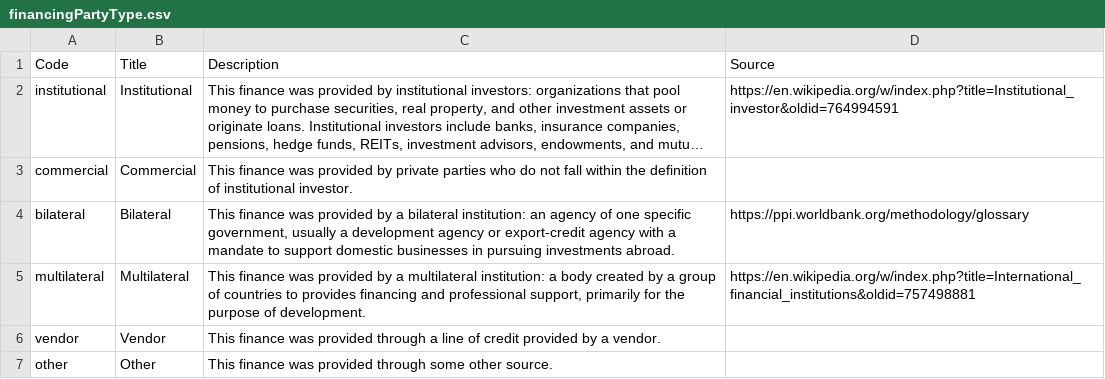
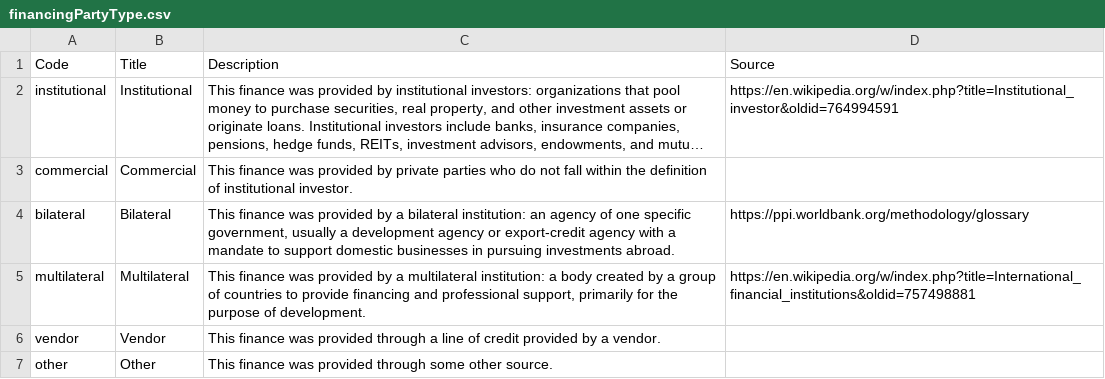
Before and after one commit to open-contracting/infrastructure, a CSV file: schema/project-level/codelists/financingPartyType.csv, drawn as a sheet; long unchanged cells end in ….

```diff
--- a/schema/project-level/codelists/financingPartyType.csv
+++ b/schema/project-level/codelists/financingPartyType.csv
@@ -4,3 +4,3 @@ commercial,Commercial,This finance was provided by private parties who do not fa
 bilateral,Bilateral,"This finance was provided by a bilateral institution: an agency of one specific government, usually a development agency or export-credit agency with a mandate to support domestic businesses in pursuing investments abroad.",https://ppi.worldbank.org/methodology/glossary
-multilateral,Multilateral,"This finance was provided by a multilateral institution: a body created by a group of countries to provides financing and professional support, primarily for the purpose of development.",https://en.wikipedia.org/w/index.php?title=International_financial_institutions&oldid=757498881
+multilateral,Multilateral,"This finance was provided by a multilateral institution: a body created by a group of countries to provide financing and professional support, primarily for the purpose of development.",https://en.wikipedia.org/w/index.php?title=International_financial_institutions&oldid=757498881
 vendor,Vendor,This finance was provided through a line of credit provided by a vendor.,
```
Also changed, not shown: 1 other file.
